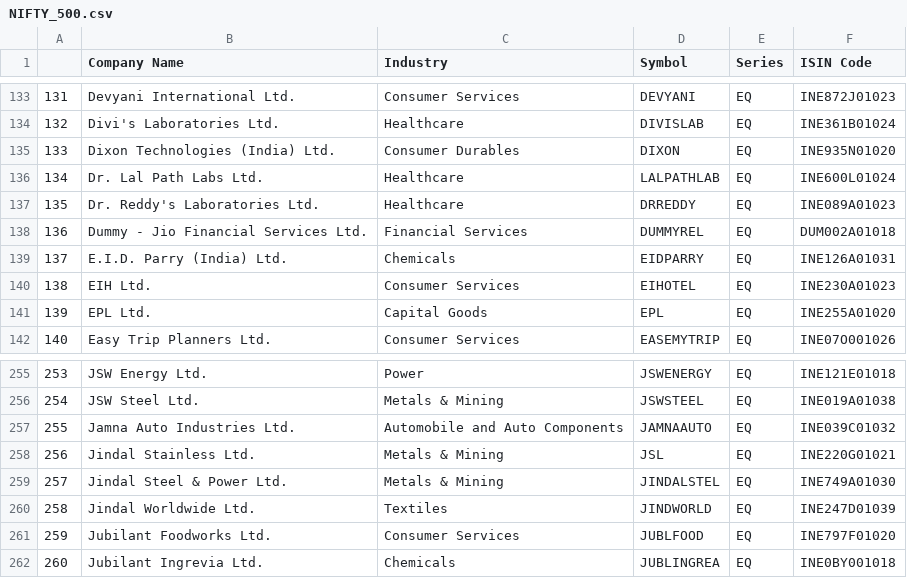
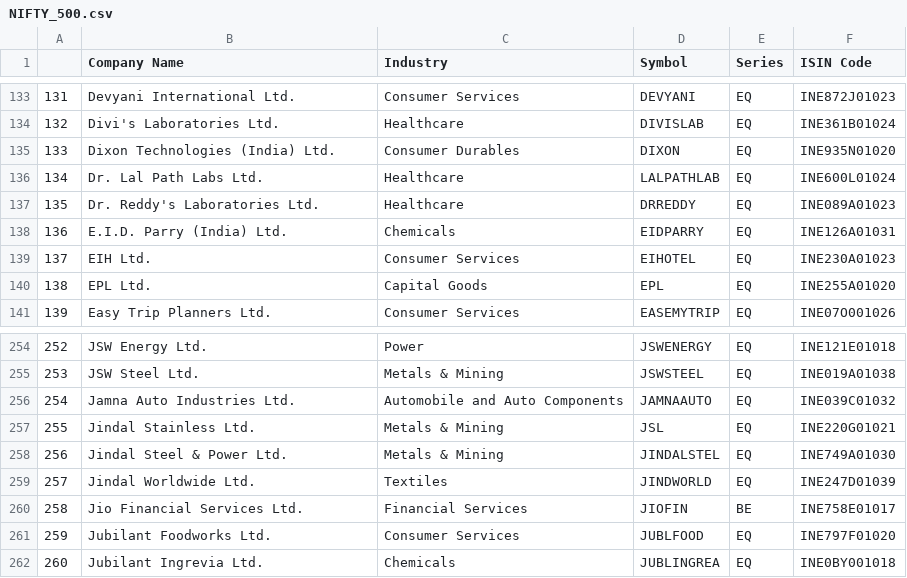
Before and after one commit to Shubxam/Nifty-500-Live-Sentiment-Analysis, a CSV file: datasets/NIFTY_500.csv, drawn as a sheet; only a part is shown, gaps mark what is left out; removed rows and columns are numbered as before the commit, all else as after; the diff names each change by its address in the sheet, - before the commit and + after, or states it on an @@ line.

```diff
--- a/datasets/NIFTY_500.csv
+++ b/datasets/NIFTY_500.csv
-row 138: 136 | Dummy - Jio Financial Services Ltd. | Financial Services | DUMMYREL | EQ | DUM002A01018
@@ column A renumbered between rows 138 and 259 @@
+row 260: 258 | Jio Financial Services Ltd. | Financial Services | JIOFIN | BE | INE758E01017
```
Also changed, not shown: datasets/NIFTY_100.csv, datasets/NIFTY_200.csv, 3 other files.
